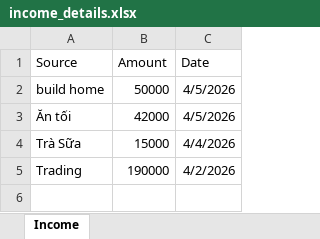
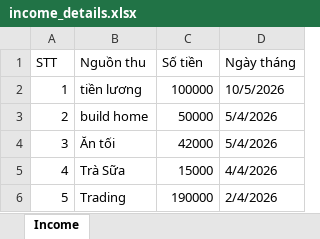
Before and after one commit to TranMinhHieu20/ExpenseTracker, an Excel workbook: backend/income_details.xlsx, sheet Income, drawn as a sheet; values as stored, in another font and other column widths than the file's, no borders; removed rows and columns are numbered as before the commit, all else as after; the diff names each change by its address in the sheet, - before the commit and + after, or states it on an @@ line.

```diff
--- a/backend/income_details.xlsx (sheet Income)
+++ b/backend/income_details.xlsx (sheet Income)
+column A, rows 3-6: 2 | 3 | 4 | 5
-column C, rows 2-5: 4/5/2026 | 4/5/2026 | 4/4/2026 | 4/2/2026
+column D, rows 3-6: 5/4/2026 | 5/4/2026 | 4/4/2026 | 2/4/2026
-row 1: Source | Amount | Date
+row 1: STT | Nguồn thu | Số tiền | Ngày tháng
+row 2: 1 | tiền lương | 100000 | 10/5/2026
```
Also changed, not shown: backend/expense_details.xlsx, 16 other files.
